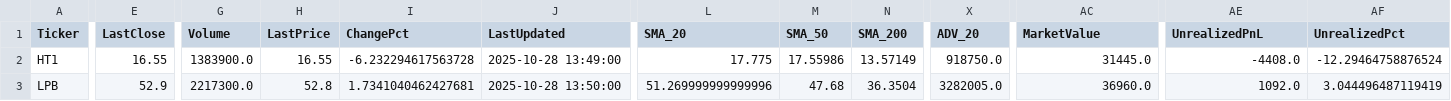
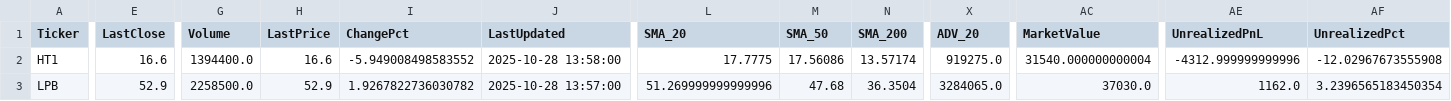
Before and after one commit to minhhai2209/broker-gpt-3, a CSV file: out/portfolios/alpha_positions.csv, drawn as a sheet; only a part is shown, gaps mark what is left out; the diff covers the shown part only; the diff names each change by its address in the sheet, - before the commit and + after, or states it on an @@ line.

```diff
--- a/out/portfolios/alpha_positions.csv
+++ b/out/portfolios/alpha_positions.csv
-E2 (LastClose): 16.55
+E2 (LastClose): 16.6
-G2 (Volume): 1383900.0
+G2 (Volume): 1394400.0
-H2 (LastPrice): 16.55
+H2 (LastPrice): 16.6
-I2 (ChangePct): -6.232294617563728
+I2 (ChangePct): -5.949008498583552
-J2 (LastUpdated): 2025-10-28 13:49:00
+J2 (LastUpdated): 2025-10-28 13:58:00
-L2 (SMA_20): 17.775
+L2 (SMA_20): 17.7775
-M2 (SMA_50): 17.55986
+M2 (SMA_50): 17.56086
-N2 (SMA_200): 13.57149
+N2 (SMA_200): 13.57174
-X2 (ADV_20): 918750.0
+X2 (ADV_20): 919275.0
-AC2 (MarketValue): 31445.0
+AC2 (MarketValue): 31540.000000000004
-AE2 (UnrealizedPnL): -4408.0
+AE2 (UnrealizedPnL): -4312.999999999996
-AF2 (UnrealizedPct): -12.29464758876524
+AF2 (UnrealizedPct): -12.02967673555908
-G3 (Volume): 2217300.0
+G3 (Volume): 2258500.0
-H3 (LastPrice): 52.8
+H3 (LastPrice): 52.9
-I3 (ChangePct): 1.7341040462427681
+I3 (ChangePct): 1.9267822736030782
-J3 (LastUpdated): 2025-10-28 13:50:00
+J3 (LastUpdated): 2025-10-28 13:57:00
-X3 (ADV_20): 3282005.0
+X3 (ADV_20): 3284065.0
-AC3 (MarketValue): 36960.0
+AC3 (MarketValue): 37030.0
-AE3 (UnrealizedPnL): 1092.0
+AE3 (UnrealizedPnL): 1162.0
-AF3 (UnrealizedPct): 3.044496487119419
+AF3 (UnrealizedPct): 3.2396565183450354
```
Also changed, not shown: 32 edited cells elsewhere in this file, out/market/technical_snapshot.csv, out/portfolios/alpha_sector.csv, 4 other files.
